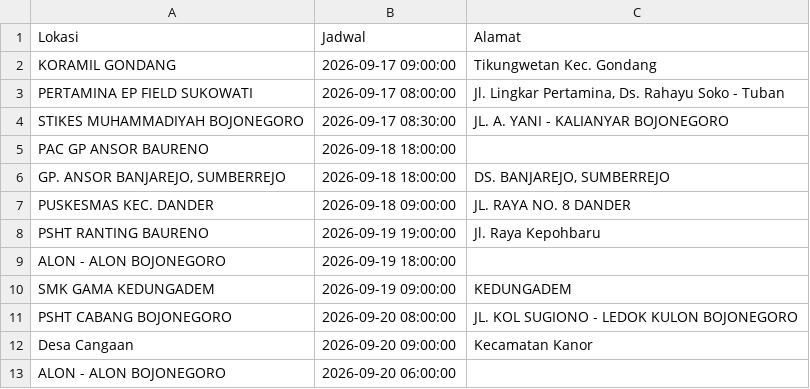
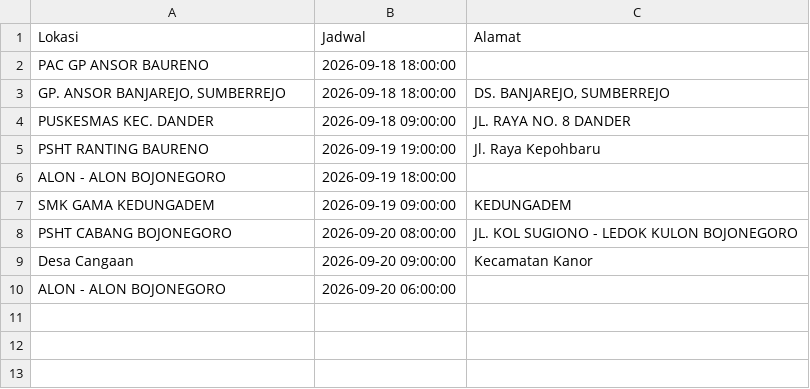
Before and after one commit to uddpmibojonegoro/mobile-unit-schedule, a CSV file: jadwal_mu.csv, drawn as a sheet; the diff names each change by its address in the sheet, - before the commit and + after, or states it on an @@ line.

Commit message:
update Jum Sep 18 00:00:01 WIB 2026

```diff
--- a/jadwal_mu.csv
+++ b/jadwal_mu.csv
-row 2: KORAMIL GONDANG | 2026-09-17 09:00:00 | Tikungwetan Kec. Gondang
-row 3: PERTAMINA EP FIELD SUKOWATI | 2026-09-17 08:00:00 | Jl. Lingkar Pertamina, Ds. Rahayu Soko - Tuban
-row 4: STIKES MUHAMMADIYAH BOJONEGORO | 2026-09-17 08:30:00 | JL. A. YANI - KALIANYAR BOJONEGORO
```
